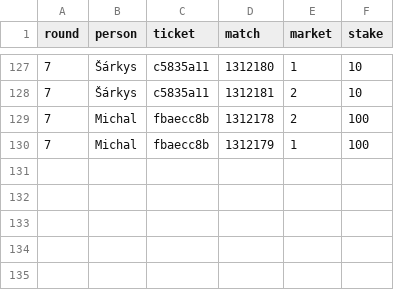
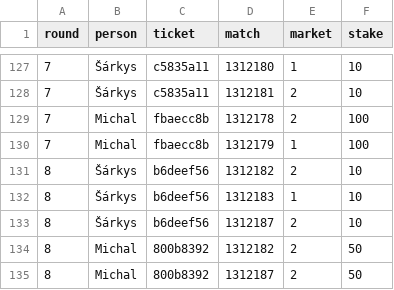
Before and after one commit to Alapazmech/tip_divize, a CSV file: data/bets.csv, drawn as a sheet; only a part is shown, gaps mark what is left out; the diff names each change by its address in the sheet, - before the commit and + after, or states it on an @@ line.

```diff
--- a/data/bets.csv
+++ b/data/bets.csv
+row 131: 8 | Šárkys | b6deef56 | 1312182 | 2 | 10
+row 132: 8 | Šárkys | b6deef56 | 1312183 | 1 | 10
+row 133: 8 | Šárkys | b6deef56 | 1312187 | 2 | 10
+row 134: 8 | Michal | 800b8392 | 1312182 | 2 | 50
+row 135: 8 | Michal | 800b8392 | 1312187 | 2 | 50
```
Also changed, not shown: 4 other files.
